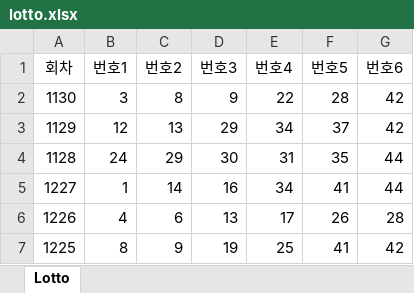
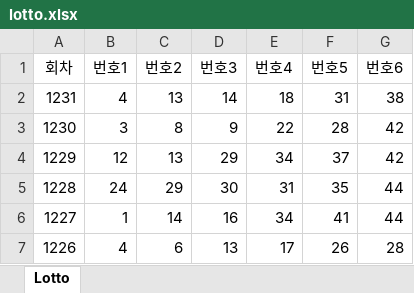
Before and after one commit to illailla-dev/toolbox, an Excel workbook: lotto/lotto.xlsx, sheet Lotto, drawn as a sheet; only a part is shown; the shorter side is filled out with more unchanged rows; values as stored, in another font and other column widths than the file's, no borders; addresses are those after the commit; the diff names each change by its address in the sheet, - before the commit and + after, or states it on an @@ line.

```diff
--- a/lotto/lotto.xlsx (sheet Lotto)
+++ b/lotto/lotto.xlsx (sheet Lotto)
+row 2: 1231 | 4 | 13 | 14 | 18 | 31 | 38
-A3 (회차): 1130
+A3 (회차): 1230
-A4 (회차): 1129
+A4 (회차): 1229
-A5 (회차): 1128
+A5 (회차): 1228
```
Also changed, not shown: 5 other files.
